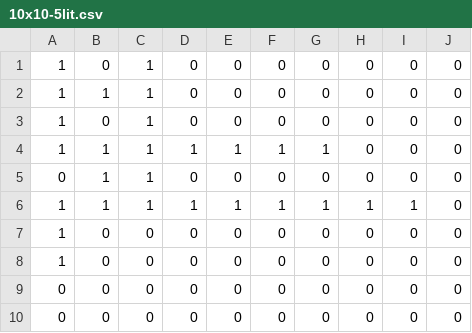
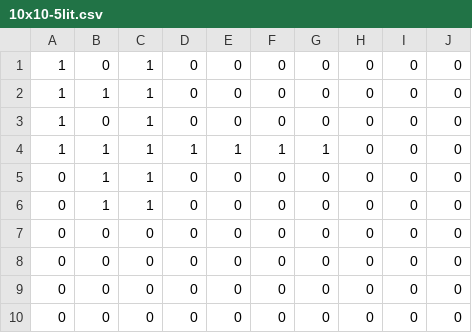
Before and after one commit to TheJackOfAllTrade/akari-solver, a CSV file: csv/10x10-5lit.csv, drawn as a sheet.

```diff
--- a/csv/10x10-5lit.csv
+++ b/csv/10x10-5lit.csv
@@ -5,5 +5,5 @@
 0,1,1,0,0,0,0,0,0,0,
-1,1,1,1,1,1,1,1,1,0,
-1,0,0,0,0,0,0,0,0,0,
-1,0,0,0,0,0,0,0,0,0,
+0,1,1,0,0,0,0,0,0,0,
+0,0,0,0,0,0,0,0,0,0,
+0,0,0,0,0,0,0,0,0,0,
 0,0,0,0,0,0,0,0,0,0,
```
Also changed, not shown: csv/10x10-5cell.csv, csv/10x10-5lightable.csv, 4 other files.
